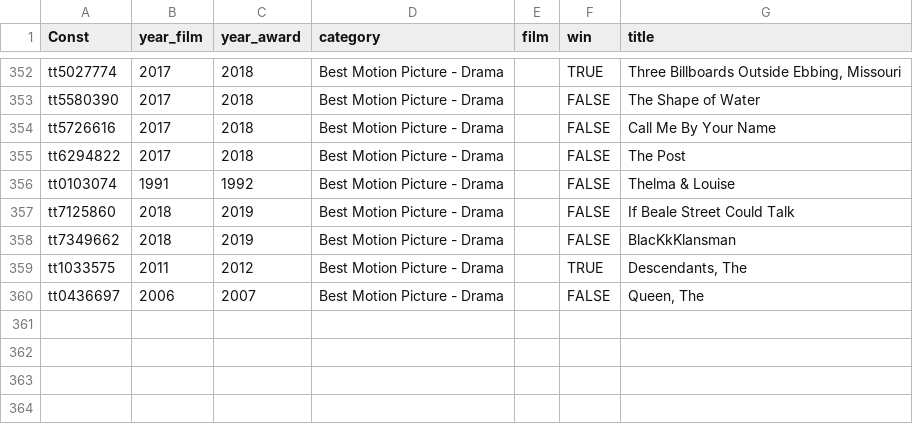
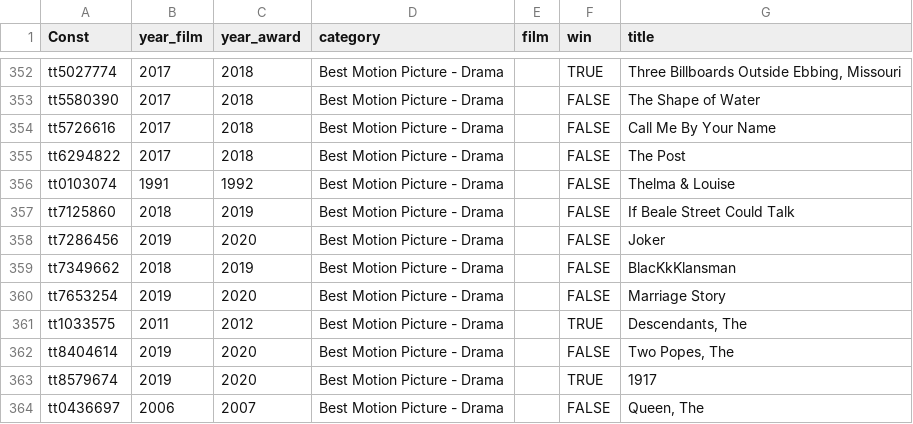
Before and after one commit to maitreyirajaram/oscar-awards-analysis, a CSV file: data/GoldenGlobesData.csv, drawn as a sheet; only a part is shown, gaps mark what is left out.

```diff
--- a/data/GoldenGlobesData.csv
+++ b/data/GoldenGlobesData.csv
@@ -357,4 +357,8 @@ tt0103074,1991,1992,Best Motion Picture - Drama,,FALSE,Thelma & Louise
 tt7125860,2018,2019,Best Motion Picture - Drama,,FALSE,If Beale Street Could Talk
+tt7286456,2019,2020,Best Motion Picture - Drama,,FALSE,Joker
 tt7349662,2018,2019,Best Motion Picture - Drama,,FALSE,BlacKkKlansman
+tt7653254,2019,2020,Best Motion Picture - Drama,,FALSE,Marriage Story
 tt1033575,2011,2012,Best Motion Picture - Drama,,TRUE,"Descendants, The"
+tt8404614,2019,2020,Best Motion Picture - Drama,,FALSE,"Two Popes, The"
+tt8579674,2019,2020,Best Motion Picture - Drama,,TRUE,1917
 tt0436697,2006,2007,Best Motion Picture - Drama,,FALSE,"Queen, The"
```
Also changed, not shown: 3 other files.
